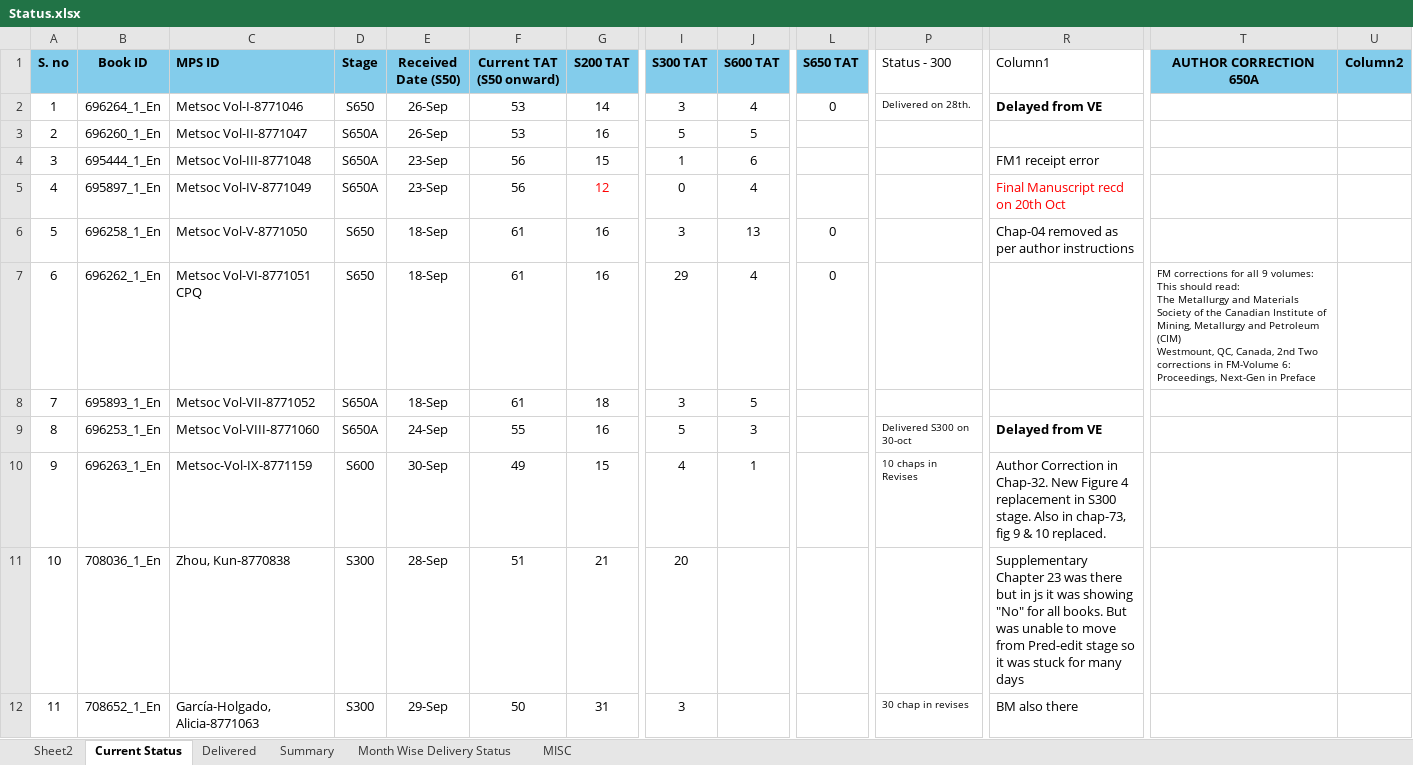
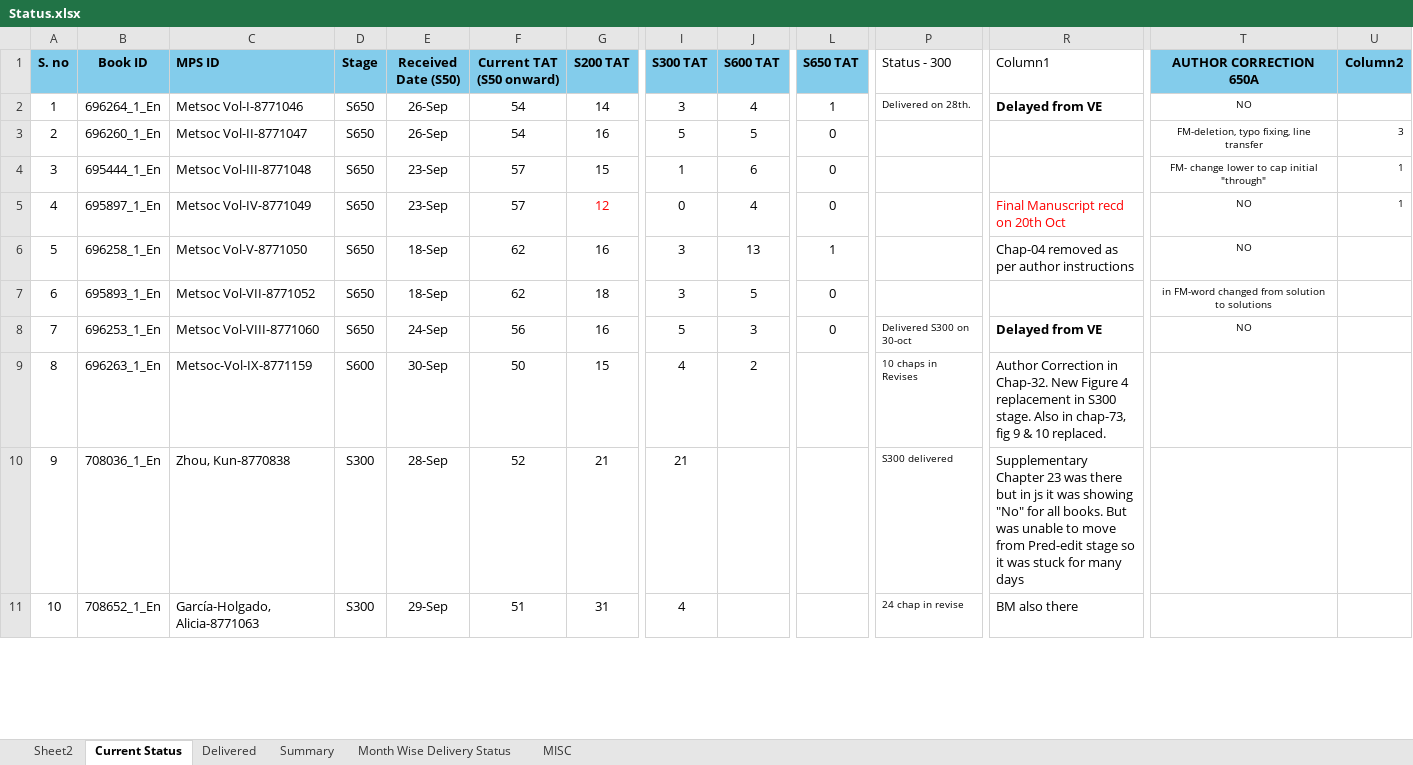
Before and after one commit to Gullu-puda/sn-dashboard, an Excel workbook: Status.xlsx, sheet Current Status, drawn as a sheet; only a part is shown, gaps mark what is left out; values as stored, in another font and other column widths than the file's, no borders; table styles not drawn; removed rows and columns are numbered as before the commit, all else as after; rows hold the shown columns only; ↵ is a line break in a cell; the diff covers the shown part only; the diff names each change by its address in the sheet, - before the commit and + after, or states it on an @@ line.

Commit message:
Update Status.xlsx

```diff
--- a/Status.xlsx (sheet Current Status)
+++ b/Status.xlsx (sheet Current Status)
-F2:F3 (Current TAT (S50 onward)): 53
+F2:F3 (Current TAT (S50 onward)): 54
-L2 (S650 TAT): 0
+L2 (S650 TAT): 1
-T2 (AUTHOR CORRECTION 650A): (empty)
+T2 (AUTHOR CORRECTION 650A): NO
-D3:D5 (Stage): S650A
+D3:D5 (Stage): S650
-L3:L5 (S650 TAT): (empty)
+L3:L5 (S650 TAT): 0
-T3 (AUTHOR CORRECTION 650A): (empty)
+T3 (AUTHOR CORRECTION 650A): FM-deletion, typo fixing, line transfer
-U3 (Column2): (empty)
+U3 (Column2): 3
-F4:F5 (Current TAT (S50 onward)): 56
+F4:F5 (Current TAT (S50 onward)): 57
-R4 (Column1): FM1 receipt error
+R4 (Column1): (empty)
-T4 (AUTHOR CORRECTION 650A): (empty)
+T4 (AUTHOR CORRECTION 650A): FM- change lower to cap initial "through"
-U4:U5 (Column2): (empty)
+U4:U5 (Column2): 1
-T5:T6 (AUTHOR CORRECTION 650A): (empty)
+T5:T6 (AUTHOR CORRECTION 650A): NO
-F6 (Current TAT (S50 onward)): 61
+F6 (Current TAT (S50 onward)): 62
-L6 (S650 TAT): 0
+L6 (S650 TAT): 1
-row 7: 6 | 696262_1_En | Metsoc Vol-VI-8771051 CPQ | S650 | 18-Sep | 61 | 16 | 29 | 4 | 0 |  |  | FM corrections for all 9 volumes: This should read: ↵ The Metallurgy and Materials Society of the Canadian Institute of Mining, Metallurgy and Petroleum (CIM) ↵ Westmount, QC, Canada, 2nd Two corrections in FM-Volume 6: Proceedings, Next-Gen in Preface
@@ column A (S. no) renumbered between rows 7 and 45 @@
-D7:D8 (Stage): S650A
+D7:D8 (Stage): S650
-F7 (Current TAT (S50 onward)): 61
+F7 (Current TAT (S50 onward)): 62
-L7:L8 (S650 TAT): (empty)
+L7:L8 (S650 TAT): 0
-T7 (AUTHOR CORRECTION 650A): (empty)
+T7 (AUTHOR CORRECTION 650A): in FM-word changed from solution to solutions
-F8 (Current TAT (S50 onward)): 55
+F8 (Current TAT (S50 onward)): 56
-T8 (AUTHOR CORRECTION 650A): (empty)
+T8 (AUTHOR CORRECTION 650A): NO
-F9 (Current TAT (S50 onward)): 49
+F9 (Current TAT (S50 onward)): 50
-J9 (S600 TAT): 1
+J9 (S600 TAT): 2
-F10 (Current TAT (S50 onward)): 51
+F10 (Current TAT (S50 onward)): 52
-I10 (S300 TAT): 20
+I10 (S300 TAT): 21
-P10 (Status - 300): (empty)
+P10 (Status - 300): S300 delivered
-F11 (Current TAT (S50 onward)): 50
+F11 (Current TAT (S50 onward)): 51
-I11 (S300 TAT): 3
+I11 (S300 TAT): 4
-P11 (Status - 300): 30 chap in revises
+P11 (Status - 300): 24 chap in revise
```
Also changed, not shown: 3 added rows, 75 edited cells and cell formats elsewhere in this sheet, sheet MISC, sheet Delivered, sheet Summary, sheet Month Wise Delivery Status, formulas that keep their value.
